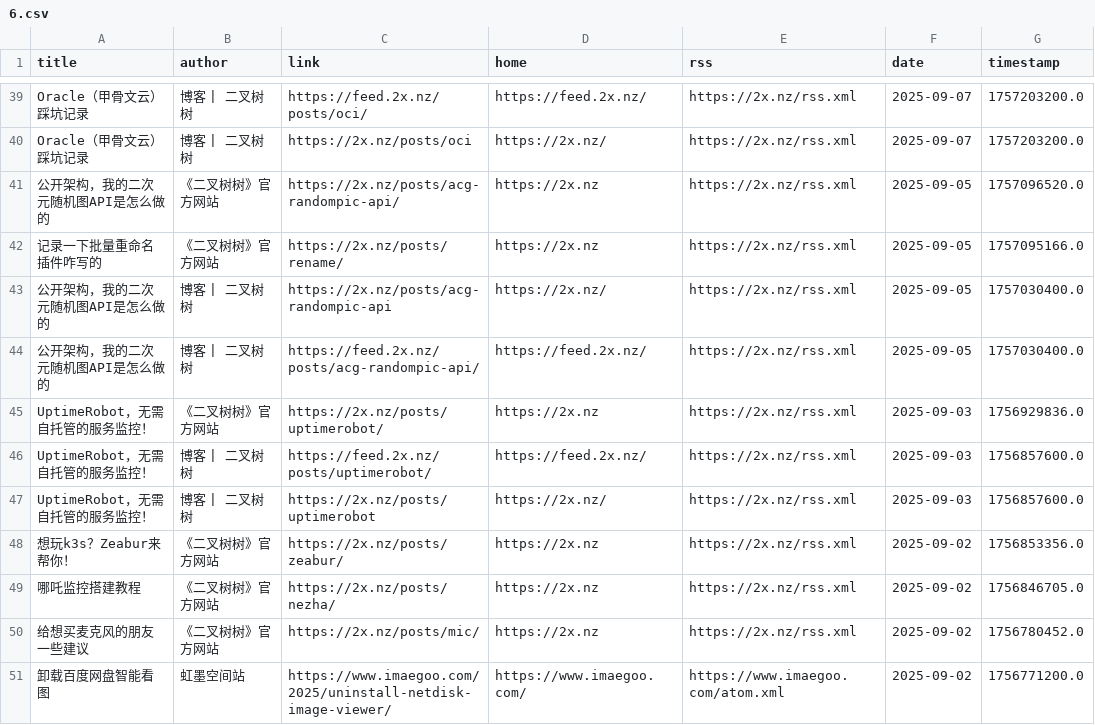
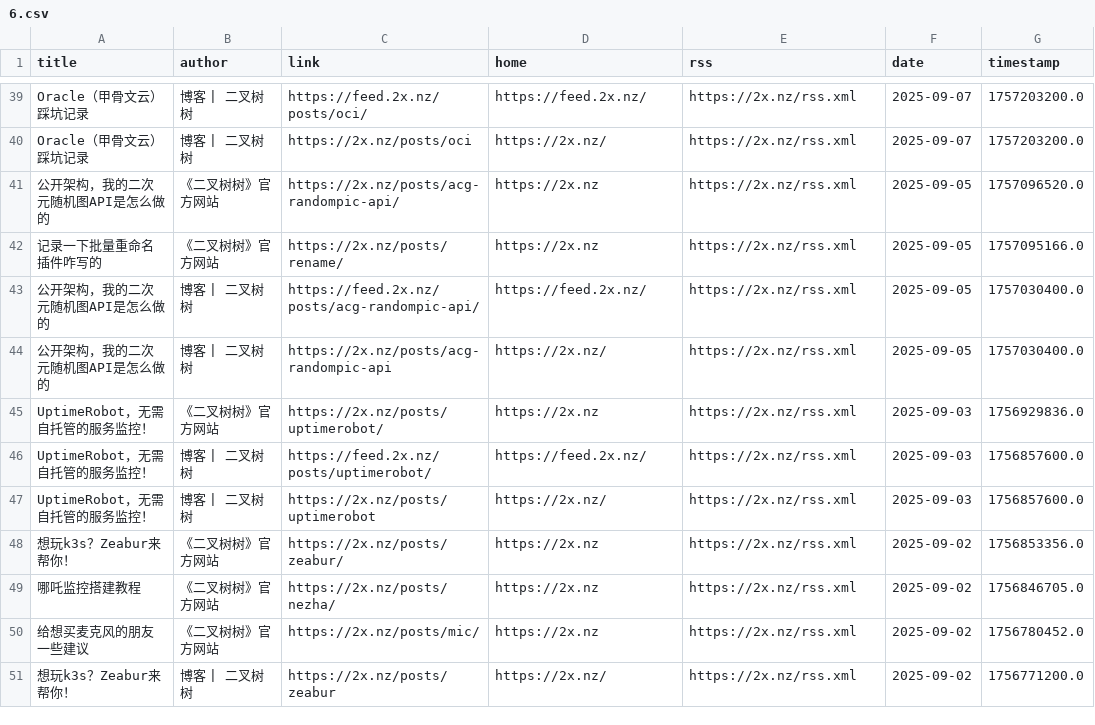
Before and after one commit to Moretti815/rssblog-source, a CSV file: all/6.csv, drawn as a sheet; only a part is shown, gaps mark what is left out.

```diff
--- a/all/6.csv
+++ b/all/6.csv
@@ -42,4 +42,4 @@ Oracle（甲骨文云）踩坑记录,博客 | 二叉树树,https://2x.nz/posts/o
 记录一下批量重命名插件咋写的,《二叉树树》官方网站,https://2x.nz/posts/rename/,https://2x.nz,https://2x.nz/rss.xml,2025-09-05,1757095166.0
+公开架构，我的二次元随机图API是怎么做的,博客 | 二叉树树,https://feed.2x.nz/posts/acg-randompic-api/,https://feed.2x.nz/,https://2x.nz/rss.xml,2025-09-05,1757030400.0
 公开架构，我的二次元随机图API是怎么做的,博客 | 二叉树树,https://2x.nz/posts/acg-randompic-api,https://2x.nz/,https://2x.nz/rss.xml,2025-09-05,1757030400.0
-公开架构，我的二次元随机图API是怎么做的,博客 | 二叉树树,https://feed.2x.nz/posts/acg-randompic-api/,https://feed.2x.nz/,https://2x.nz/rss.xml,2025-09-05,1757030400.0
 UptimeRobot，无需自托管的服务监控！,《二叉树树》官方网站,https://2x.nz/posts/uptimerobot/,https://2x.nz,https://2x.nz/rss.xml,2025-09-03,1756929836.0
@@ -50,2 +50,2 @@ UptimeRobot，无需自托管的服务监控！,博客 | 二叉树树,https://2x
 给想买麦克风的朋友一些建议,《二叉树树》官方网站,https://2x.nz/posts/mic/,https://2x.nz,https://2x.nz/rss.xml,2025-09-02,1756780452.0
-卸载百度网盘智能看图,虹墨空间站,https://www.imaegoo.com/2025/uninstall-netdisk-image-viewer/,https://www.imaegoo.com/,https://www.imaegoo.com/atom.xml,2025-09-02,1756771200.0
+想玩k3s？Zeabur来帮你！,博客 | 二叉树树,https://2x.nz/posts/zeabur,https://2x.nz/,https://2x.nz/rss.xml,2025-09-02,1756771200.0
```
Also changed, not shown: all/1.csv, all/10.csv, 36 other files.
